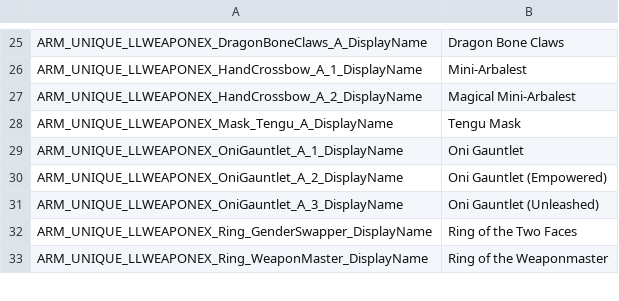
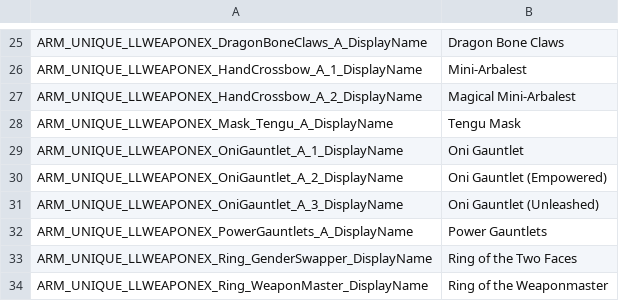
Before and after one commit to LaughingLeader-DOS2-Mods/WeaponExpansion, a TSV file: LocalKeys/LLWEAPONEX_ItemProgressionNames.tsv, drawn as a sheet; only a part is shown, gaps mark what is left out; the diff names each change by its address in the sheet, - before the commit and + after, or states it on an @@ line.

Commit message:
Added the power gauntlets  as an equippable item

```diff
--- a/LocalKeys/LLWEAPONEX_ItemProgressionNames.tsv
+++ b/LocalKeys/LLWEAPONEX_ItemProgressionNames.tsv
+row 32: ARM_UNIQUE_LLWEAPONEX_PowerGauntlets_A_DisplayName | Power Gauntlets
```
Also changed, not shown: 3 other files.
